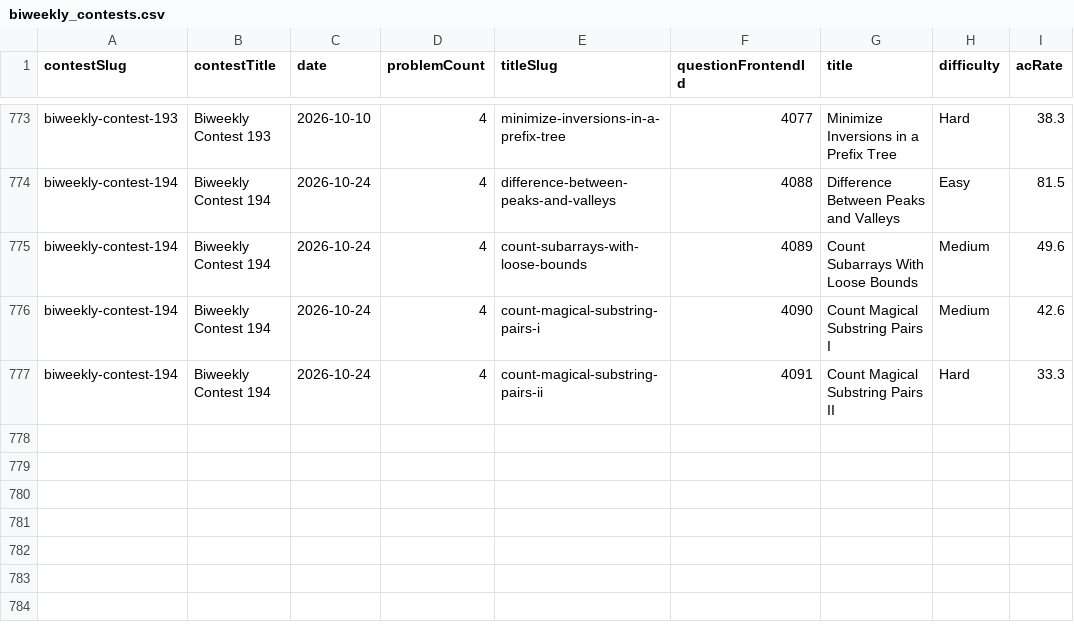
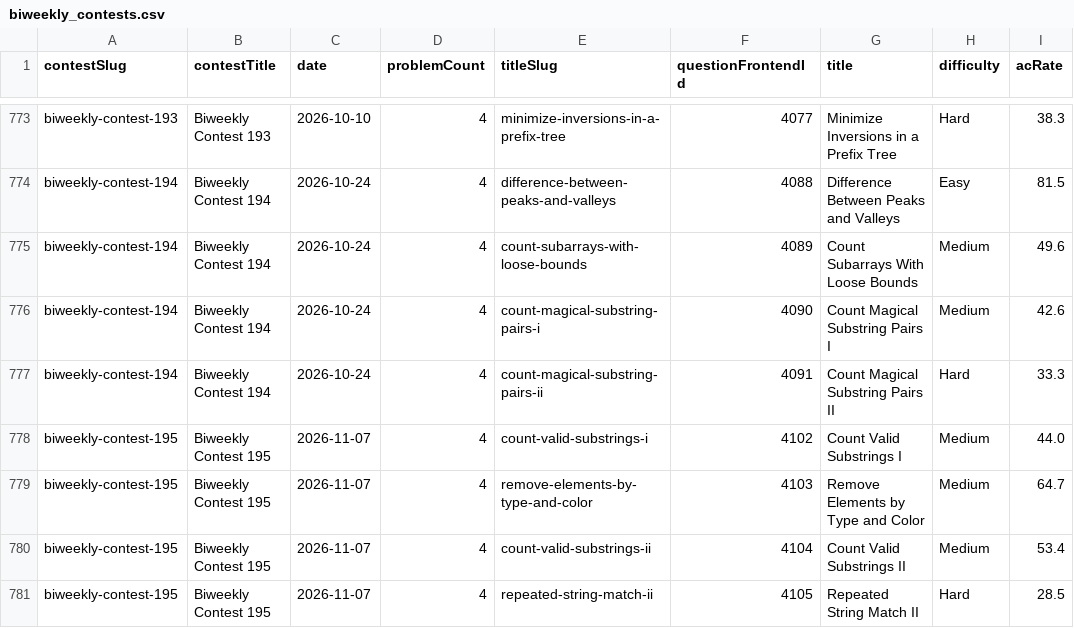
Before and after one commit to joric/leetcode, a CSV file: biweekly_contests.csv, drawn as a sheet; only a part is shown, gaps mark what is left out.

```diff
--- a/biweekly_contests.csv
+++ b/biweekly_contests.csv
@@ -777 +777,5 @@ biweekly-contest-194,Biweekly Contest 194,2026-10-24,4,count-magical-substring-p
 biweekly-contest-194,Biweekly Contest 194,2026-10-24,4,count-magical-substring-pairs-ii,4091,Count Magical Substring Pairs II,Hard,33.3
+biweekly-contest-195,Biweekly Contest 195,2026-11-07,4,count-valid-substrings-i,4102,Count Valid Substrings I,Medium,44.0
+biweekly-contest-195,Biweekly Contest 195,2026-11-07,4,remove-elements-by-type-and-color,4103,Remove Elements by Type and Color,Medium,64.7
+biweekly-contest-195,Biweekly Contest 195,2026-11-07,4,count-valid-substrings-ii,4104,Count Valid Substrings II,Medium,53.4
+biweekly-contest-195,Biweekly Contest 195,2026-11-07,4,repeated-string-match-ii,4105,Repeated String Match II,Hard,28.5
```
